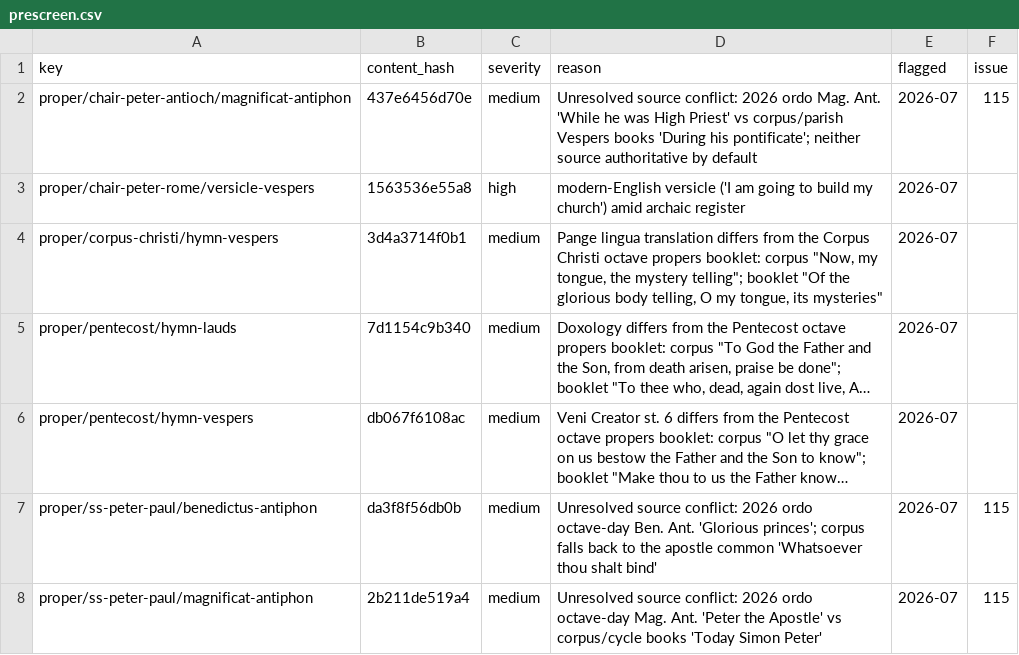
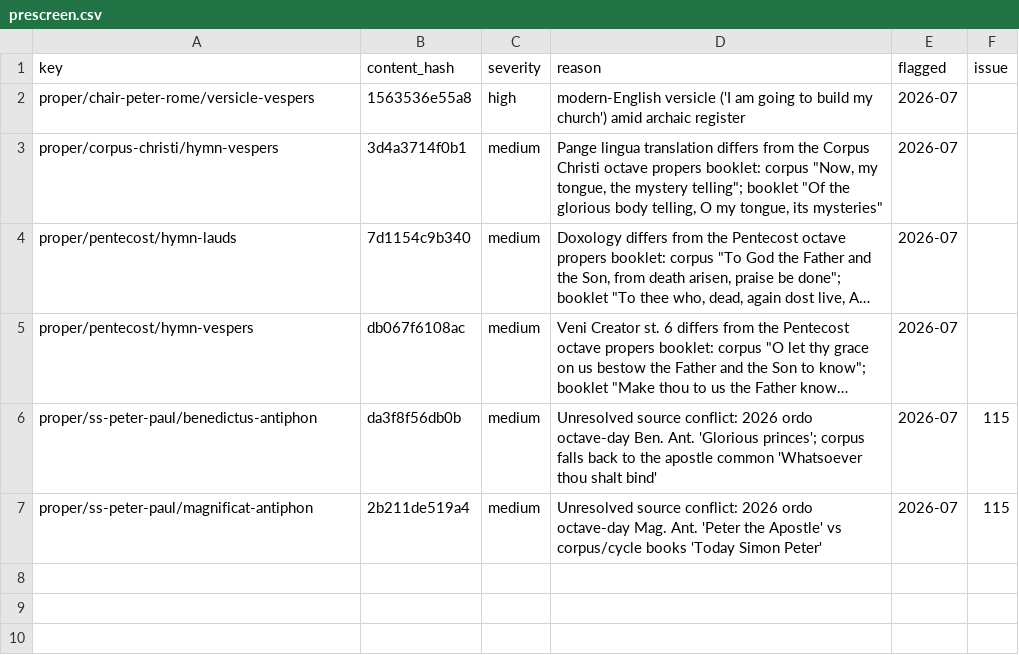
Before and after one commit to orthodoxwest/office, a CSV file: data/review/prescreen.csv, drawn as a sheet; long unchanged cells end in ….

Commit message:
Complete Elias and Joseph propers from supplements; attest agreeing entries
St Elias: the nine agent-proposed entries match elias-propers-july20.pdf and
are attested; the supplement's I Vespers Magnificat antiphon and versicle,
Lauds/II Vespers versicles, Sext/None chapters and little-hour versicles are
added. Psalmody is left to the engine (supplement vs 2026 ordo conflict).

Solemnity of St Joseph: adds the Sext/None chapters and Terce/Sext/None
versicles the 2026 ordo takes from the supplement; attests 16 entries where
md-solemnity-joseph.pdf agrees with the draft-book wording. The collect,
Lauds short responsory, Lauds hymn and antiphon 5 differ between the two
parish sources and are left unchanged and unattested.

Chair of Peter at Antioch: attests the II Vespers Magnificat antiphon and
versicle against the Chair supplement DOCX.

```diff
--- a/data/review/prescreen.csv
+++ b/data/review/prescreen.csv
@@ -1,3 +1,2 @@
 key,content_hash,severity,reason,flagged,issue
-proper/chair-peter-antioch/magnificat-antiphon,437e6456d70e,medium,Unresolved source conflict: 2026 ordo Mag. Ant. 'While he was High Priest' vs corpus/parish Vespers books 'During his pontificate'; neither source authoritative by default,2026-07,115
 proper/chair-peter-rome/versicle-vespers,1563536e55a8,high,modern-English versicle ('I am going to build my church') amid archaic register,2026-07,
```
Also changed, not shown: 7 other files.
